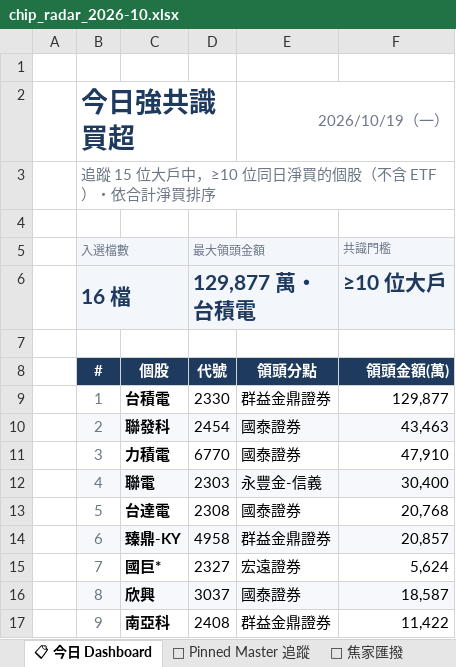
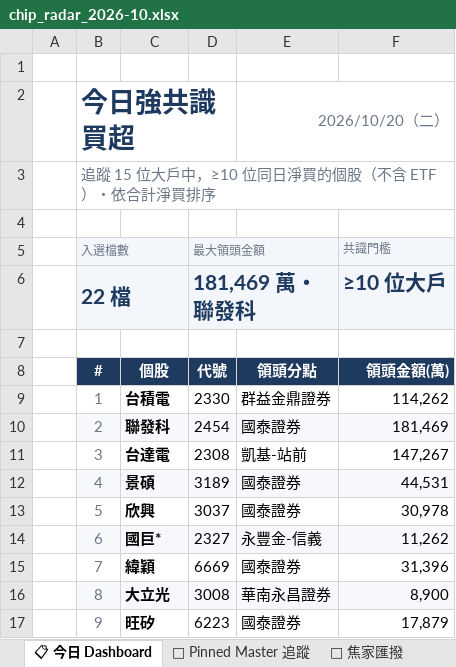
Before and after one commit to DRwillychiu/CHIP_RADAR_TW, an Excel workbook: data/reports/chip_radar_2026-10.xlsx, sheet 📋 今日 Dashboard, drawn as a sheet; only a part is shown; values as stored, in another font and other column widths than the file's, no borders; removed rows and columns are numbered as before the commit, all else as after; the diff covers the shown part only; the diff names each change by its address in the sheet, - before the commit and + after, or states it on an @@ line.

```diff
--- a/data/reports/chip_radar_2026-10.xlsx (sheet 📋 今日 Dashboard)
+++ b/data/reports/chip_radar_2026-10.xlsx (sheet 📋 今日 Dashboard)
-E2: 2026/10/19（一）
+E2: 2026/10/20（二）
-row 6:  | 16 檔 |  | 129,877 萬・台積電 |  | ≥10 位大戶
+row 6:  | 22 檔 |  | 181,469 萬・聯發科 |  | ≥10 位大戶
-F9 (共識門檻): 129,877
+F9 (共識門檻): 114,262
-F10 (共識門檻): 43,463
+F10 (共識門檻): 181,469
-C11: 力積電
+C11: 台達電
-D11 (最大領頭金額): 6770
+D11 (最大領頭金額): 2308
-E11: 國泰證券
+E11: 凱基-站前
-F11 (共識門檻): 47,910
+F11 (共識門檻): 147,267
-C12: 聯電
+C12: 景碩
-D12 (最大領頭金額): 2303
+D12 (最大領頭金額): 3189
-E12: 永豐金-信義
+E12: 國泰證券
-F12 (共識門檻): 30,400
+F12 (共識門檻): 44,531
-C13: 台達電
+C13: 欣興
-D13 (最大領頭金額): 2308
+D13 (最大領頭金額): 3037
-F13 (共識門檻): 20,768
+F13 (共識門檻): 30,978
-C14: 臻鼎-KY
+C14: 國巨*
-D14 (最大領頭金額): 4958
+D14 (最大領頭金額): 2327
-E14: 群益金鼎證券
+E14: 永豐金-信義
-F14 (共識門檻): 20,857
+F14 (共識門檻): 11,262
-C15: 國巨*
+C15: 緯穎
-D15 (最大領頭金額): 2327
+D15 (最大領頭金額): 6669
-E15: 宏遠證券
+E15: 國泰證券
-F15 (共識門檻): 5,624
+F15 (共識門檻): 31,396
-C16: 欣興
+C16: 大立光
-D16 (最大領頭金額): 3037
+D16 (最大領頭金額): 3008
-E16: 國泰證券
+E16: 華南永昌證券
-F16 (共識門檻): 18,587
+F16 (共識門檻): 8,900
-C17: 南亞科
+C17: 旺矽
-D17 (最大領頭金額): 2408
+D17 (最大領頭金額): 6223
-E17: 群益金鼎證券
+E17: 國泰證券
-F17 (共識門檻): 11,422
+F17 (共識門檻): 17,879
```
Also changed, not shown: 6 added rows and 27 edited cells elsewhere in this sheet, sheet 20261019, sheet 🔁 焦家匯撥, sheet 📌 Pinned Master 追蹤, other sheet tabs, data/reports/latest.xlsx, 32 other files.
